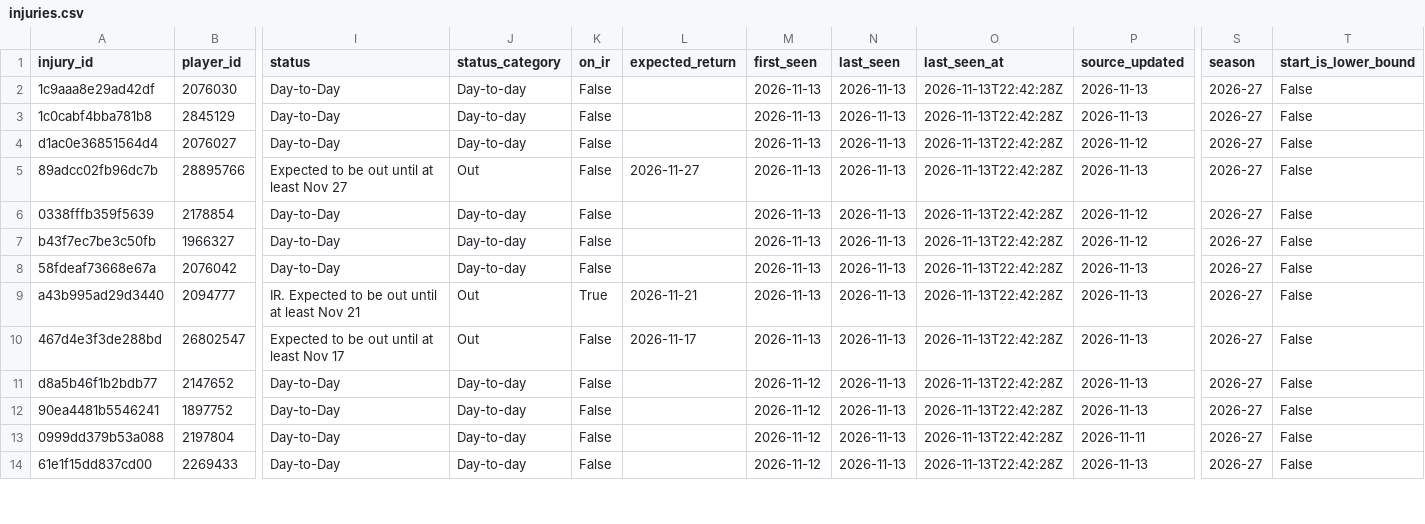
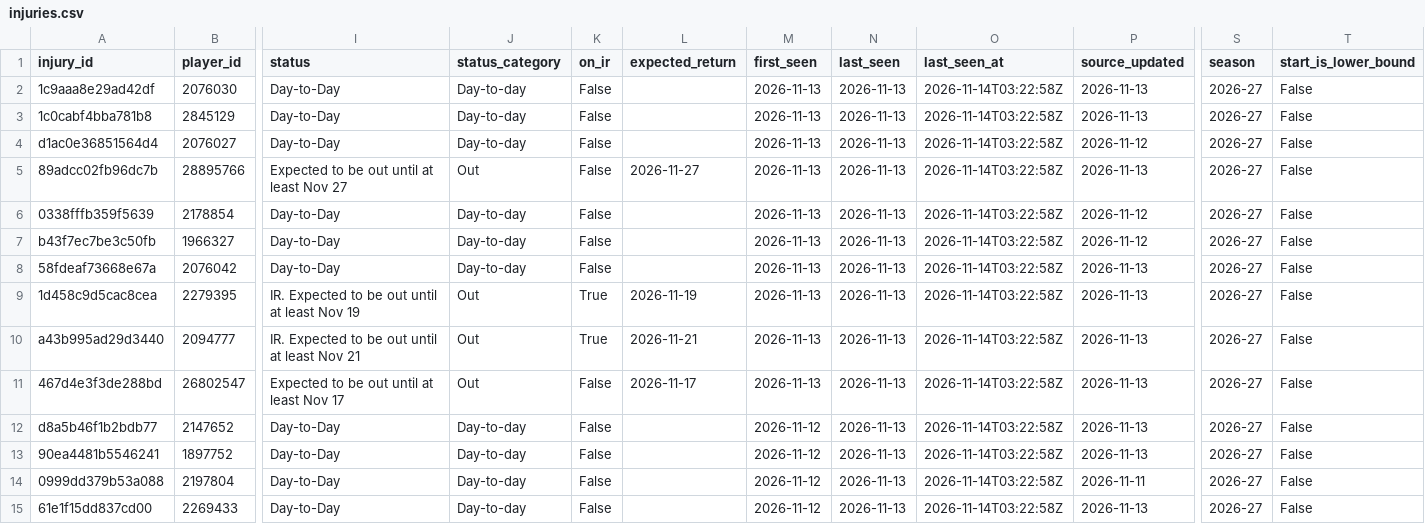
Before and after one commit to ajpayzant/NHL-Injury-Tool, a CSV file: data/injuries.csv, drawn as a sheet; only a part is shown, gaps mark what is left out; addresses are those after the commit; rows hold the shown columns only; the diff covers the shown part only; the diff names each change by its address in the sheet, - before the commit and + after, or states it on an @@ line.

```diff
--- a/data/injuries.csv
+++ b/data/injuries.csv
-O2:O8 (last_seen_at): 2026-11-13T22:42:28Z
+O2:O8 (last_seen_at): 2026-11-14T03:22:58Z
+row 9: 1d458c9d5cac8cea | 2279395 | IR. Expected to be out until at least Nov 19 | Out | True | 2026-11-19 | 2026-11-13 | 2026-11-13 | 2026-11-14T03:22:58Z | 2026-11-13 | 2026-27 | False
-O10:O15 (last_seen_at): 2026-11-13T22:42:28Z
+O10:O15 (last_seen_at): 2026-11-14T03:22:58Z
```
Also changed, not shown: 91 edited cells elsewhere in this file, data/events.csv, data/nhl/games.csv, 4 other files.
